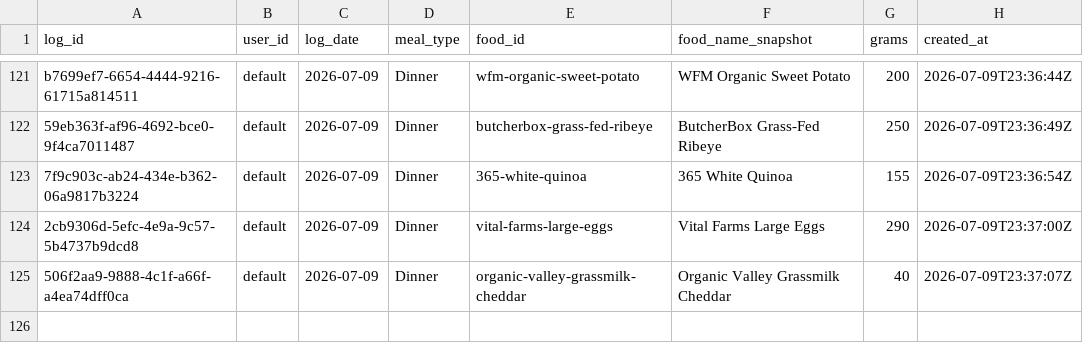
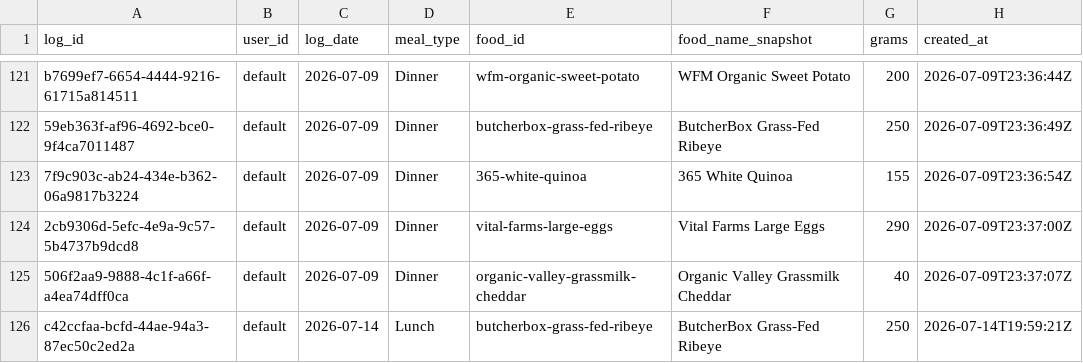
Before and after one commit to auckiefenstermacher19-cmd/MyFitnessClone, a CSV file: meal_log.csv, drawn as a sheet; only a part is shown, gaps mark what is left out.

Commit message:
log: ButcherBox Grass-Fed Ribeye 250g 2026-07-14 Lunch

```diff
--- a/meal_log.csv
+++ b/meal_log.csv
@@ -125 +125,2 @@ b7699ef7-6654-4444-9216-61715a814511,default,2026-07-09,Dinner,wfm-organic-sweet
 506f2aa9-9888-4c1f-a66f-a4ea74dff0ca,default,2026-07-09,Dinner,organic-valley-grassmilk-cheddar,"Organic Valley Grassmilk Cheddar",40,2026-07-09T23:37:07Z
+c42ccfaa-bcfd-44ae-94a3-87ec50c2ed2a,default,2026-07-14,Lunch,butcherbox-grass-fed-ribeye,"ButcherBox Grass-Fed Ribeye",250,2026-07-14T19:59:21Z
```
